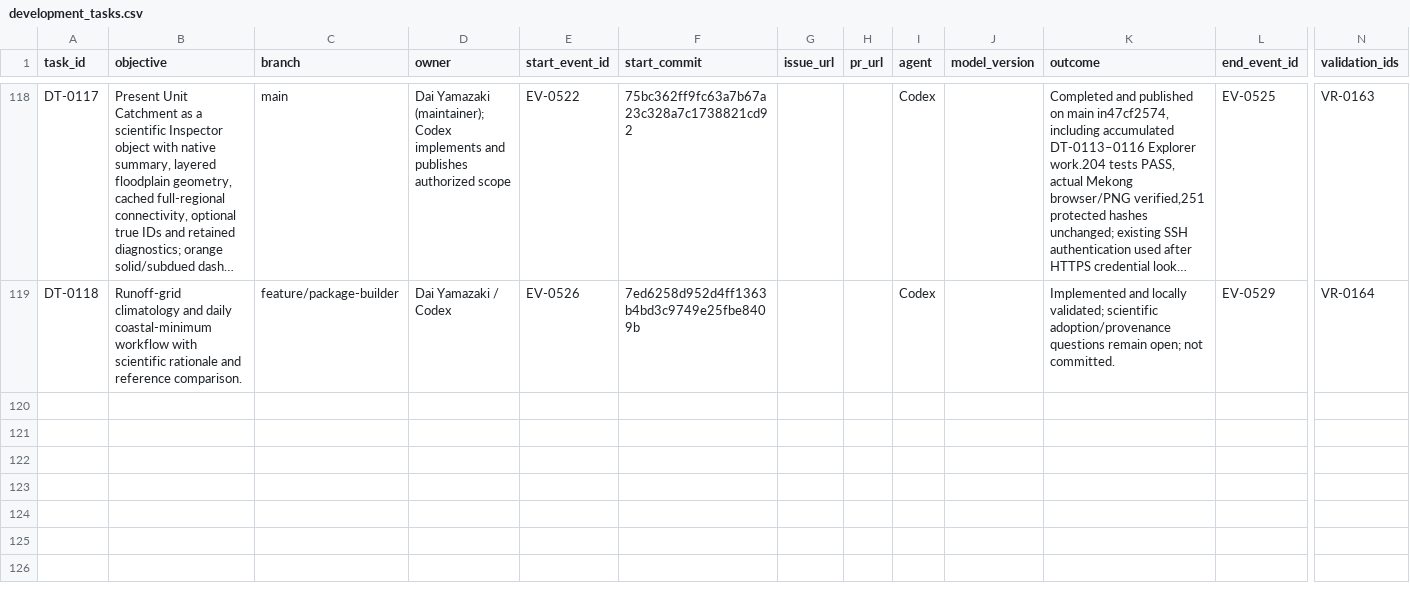
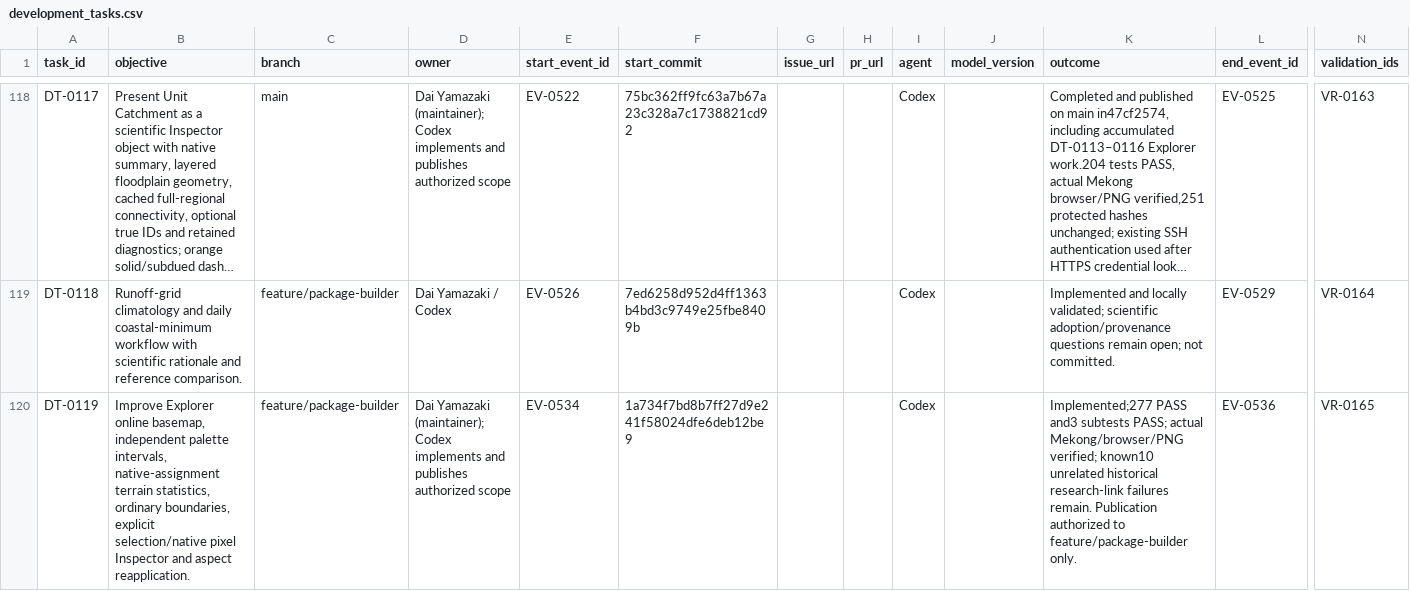
Before and after one commit to global-hydrodynamics/cmf_v5_beta, a CSV file: research/development_tasks.csv, drawn as a sheet; only a part is shown, gaps mark what is left out; long unchanged cells end in …; rows hold the shown columns only; the diff names each change by its address in the sheet, - before the commit and + after, or states it on an @@ line.

```diff
--- a/research/development_tasks.csv
+++ b/research/development_tasks.csv
+row 120: DT-0119 | Improve Explorer online basemap, independent palette intervals, native-assignment terrain statistics, ordinary boundaries, explicit selection/native pixel Inspector and aspect reapplication. | feature/package-builder | Dai Yamazaki (maintainer); Codex implements and publishes authorized scope | EV-0534 | 1a734f7bd8b7ff27d9e241f58024dfe6deb12be9 |  |  | Codex |  | Implemented;277 PASS and3 subtests PASS; actual Mekong/browser/PNG verified; known10 unrelated historical research-link failures remain. Publication authorized to feature/package-builder only. | EV-0536 | VR-0165
```
Also changed, not shown: research/events.csv, research/validation_runs.csv, 23 other files.
